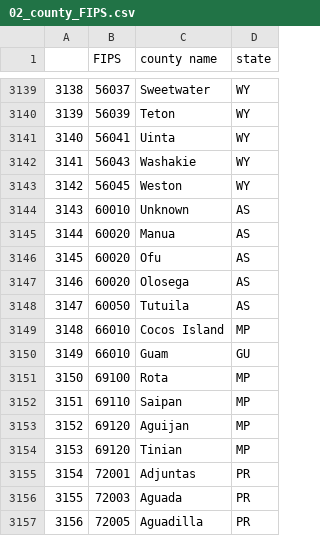
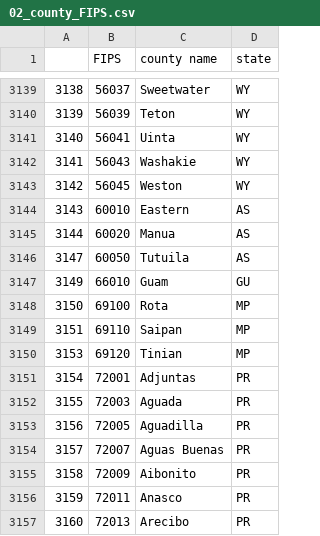
Before and after one commit to Yu-Group/covid19-severity-prediction, a CSV file: data/02_county_FIPS.csv, drawn as a sheet; only a part is shown, gaps mark what is left out; the shorter side is filled out with more unchanged rows.

```diff
--- a/data/02_county_FIPS.csv
+++ b/data/02_county_FIPS.csv
@@ -3143,8 +3143,5 @@
 3142,56045,Weston,WY
-3143,60010,Unknown,AS
+3143,60010,Eastern,AS
 3144,60020,Manua,AS
-3145,60020,Ofu,AS
-3146,60020,Olosega,AS
 3147,60050,Tutuila,AS
-3148,66010,Cocos Island,MP
 3149,66010,Guam,GU
@@ -3152,3 +3149,2 @@
 3151,69110,Saipan,MP
-3152,69120,Aguijan,MP
 3153,69120,Tinian,MP
```
Also changed, not shown: 2 other files.
